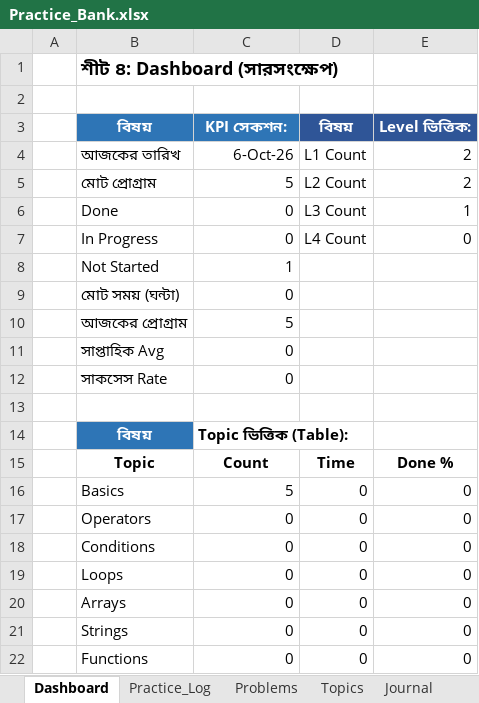
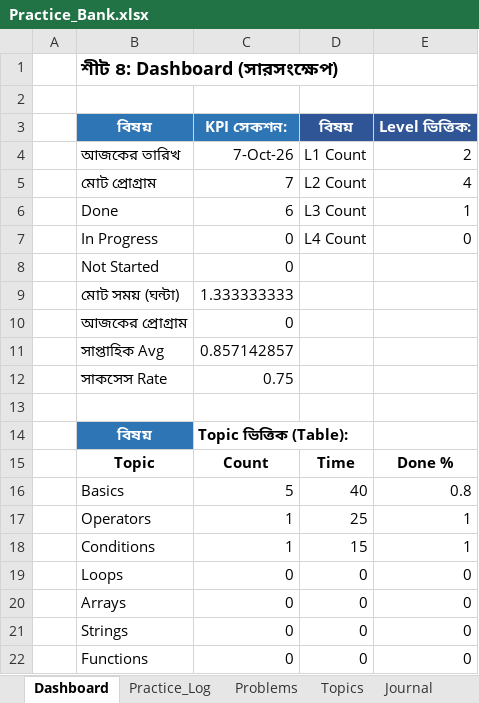
Before and after one commit to SharifRana/CppPracticeBank, an Excel workbook: Practice_Bank.xlsx, sheet Dashboard, drawn as a sheet; only a part is shown; values as stored, in another font and other column widths than the file's, no borders; the diff names each change by its address in the sheet, - before the commit and + after, or states it on an @@ line.

```diff
--- a/Practice_Bank.xlsx (sheet Dashboard)
+++ b/Practice_Bank.xlsx (sheet Dashboard)
-C4: 6-Oct-26
+C4: 7-Oct-26
-C5: 5
+C5: 7
-E5: 2
+E5: 4
-C6: 0
+C6: 6
-C8: 1
+C8: 0
-C9: 0
+C9: 1.333333333
-C10: 5
+C10: 0
-C11: 0
+C11: 0.857142857
-C12: 0
+C12: 0.75
-D16: 0
+D16: 40
-E16: 0
+E16: 0.8
-C17:C18: 0
+C17:C18: 1
-D17: 0
+D17: 25
-E17:E18: 0
+E17:E18: 1
-D18: 0
+D18: 15
```
Also changed, not shown: sheet Problems, sheet Topics, sheet Practice_Log, 7 other files.
